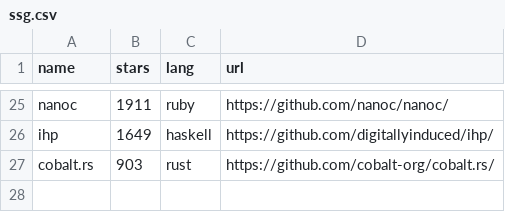
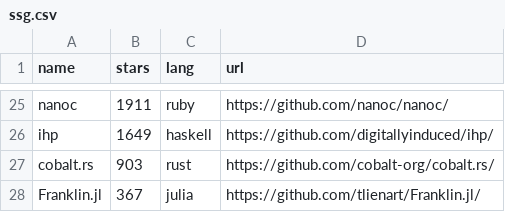
Before and after one commit to epogrebnyak/ssg-dataset, a CSV file: data/ssg.csv, drawn as a sheet; only a part is shown, gaps mark what is left out; the diff names each change by its address in the sheet, - before the commit and + after, or states it on an @@ line.

Commit message:
added @tlienart Franklin.jl

```diff
--- a/data/ssg.csv
+++ b/data/ssg.csv
+row 28: Franklin.jl | 367 | julia | https://github.com/tlienart/Franklin.jl/
```
Also changed, not shown: 1 other file.
